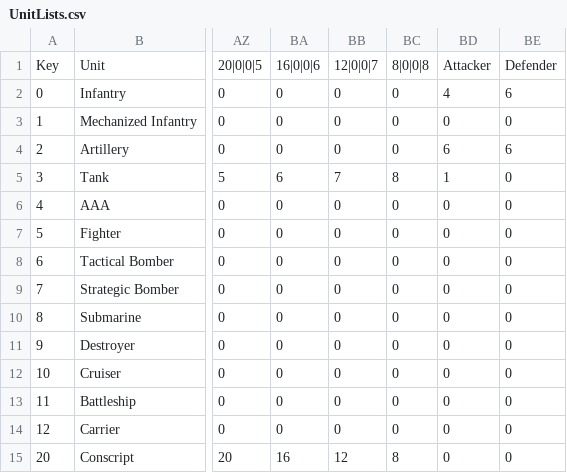
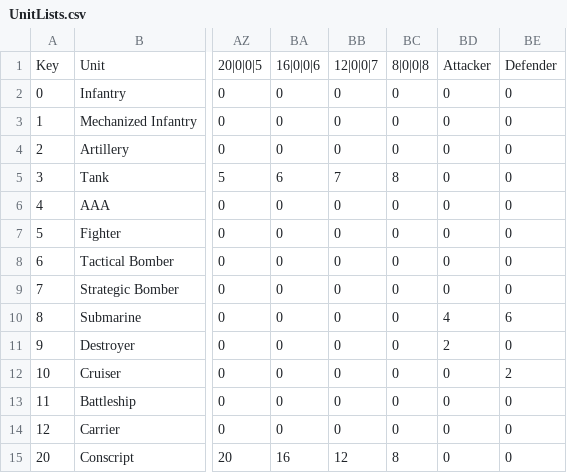
Before and after one commit to colin314/AxisAndAlliesSimulator, a CSV file: UnitLists.csv, drawn as a sheet; only a part is shown, gaps mark what is left out; the diff names each change by its address in the sheet, - before the commit and + after, or states it on an @@ line.

```diff
--- a/UnitLists.csv
+++ b/UnitLists.csv
-BD2: 4
+BD2: 0
-BE2: 6
+BE2: 0
-BD4: 6
+BD4: 0
-BE4: 6
+BE4: 0
-BD5: 1
+BD5: 0
-BD10: 0
+BD10: 4
-BE10: 0
+BE10: 6
-BD11: 0
+BD11: 2
-BE12: 0
+BE12: 2
```
Also changed, not shown: 3 other files.
